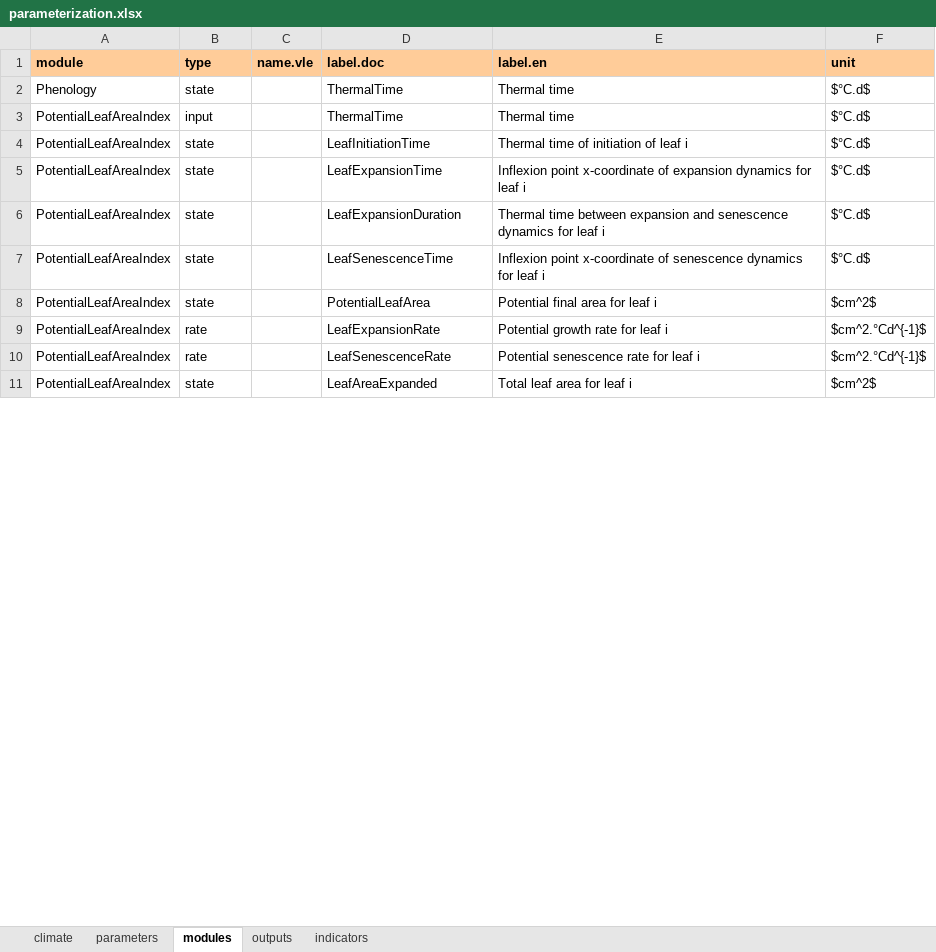
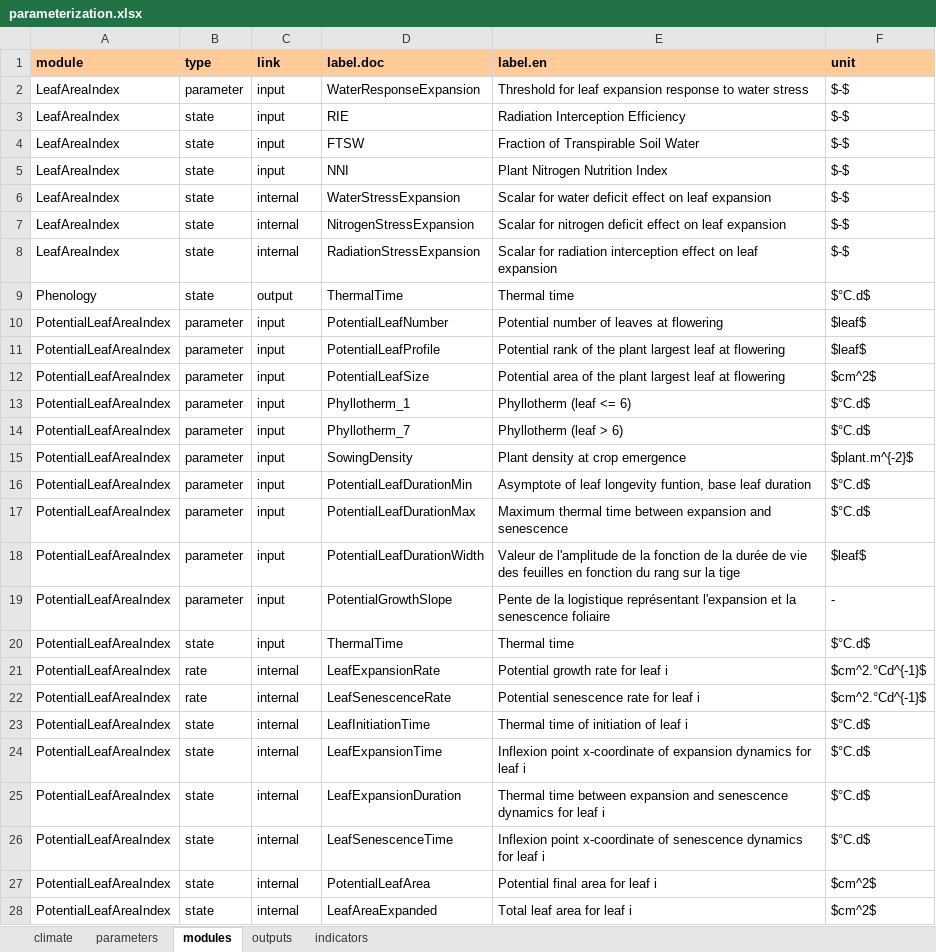
Before and after one commit to picasa/rsunflo, an Excel workbook: inst/doc/files/parameterization.xlsx, sheet modules, drawn as a sheet; only a part is shown; values as stored, in another font and other column widths than the file's, no borders; removed rows and columns are numbered as before the commit, all else as after; the diff covers the shown part only; the diff names each change by its address in the sheet, - before the commit and + after, or states it on an @@ line.

```diff
--- a/inst/doc/files/parameterization.xlsx (sheet modules)
+++ b/inst/doc/files/parameterization.xlsx (sheet modules)
-C1: name.vle
+C1: link
+row 2: LeafAreaIndex | parameter | input | WaterResponseExpansion | Threshold for leaf expansion response to water stress | $-$
+row 3: LeafAreaIndex | state | input | RIE | Radiation Interception Efficiency | $-$
+row 4: LeafAreaIndex | state | input | FTSW | Fraction of Transpirable Soil Water | $-$
+row 5: LeafAreaIndex | state | input | NNI | Plant Nitrogen Nutrition Index | $-$
+row 6: LeafAreaIndex | state | internal | WaterStressExpansion | Scalar for water deficit effect on leaf expansion | $-$
+row 7: LeafAreaIndex | state | internal | NitrogenStressExpansion | Scalar for nitrogen deficit effect on leaf expansion | $-$
+row 8: LeafAreaIndex | state | internal | RadiationStressExpansion | Scalar for radiation interception effect on leaf expansion | $-$
-C9 (link): (empty)
+C9 (link): output
+row 10: PotentialLeafAreaIndex | parameter | input | PotentialLeafNumber | Potential number of leaves at flowering | $leaf$
+row 11: PotentialLeafAreaIndex | parameter | input | PotentialLeafProfile | Potential rank of the plant largest leaf at flowering | $leaf$
+row 12: PotentialLeafAreaIndex | parameter | input | PotentialLeafSize | Potential area of the plant largest leaf at flowering | $cm^2$
+row 13: PotentialLeafAreaIndex | parameter | input | Phyllotherm_1 | Phyllotherm (leaf <= 6) | $°C.d$
+row 14: PotentialLeafAreaIndex | parameter | input | Phyllotherm_7 | Phyllotherm (leaf > 6) | $°C.d$
+row 15: PotentialLeafAreaIndex | parameter | input | SowingDensity | Plant density at crop emergence | $plant.m^{-2}$
+row 16: PotentialLeafAreaIndex | parameter | input | PotentialLeafDurationMin | Asymptote of leaf longevity funtion, base leaf duration | $°C.d$
+row 17: PotentialLeafAreaIndex | parameter | input | PotentialLeafDurationMax | Maximum thermal time between expansion and senescence | $°C.d$
+row 18: PotentialLeafAreaIndex | parameter | input | PotentialLeafDurationWidth | Valeur de l'amplitude de la fonction de la durée de vie des feuilles en fonction du rang sur la tige | $leaf$
+row 19: PotentialLeafAreaIndex | parameter | input | PotentialGrowthSlope | Pente de la logistique représentant l'expansion et la senescence foliaire | -
-B20 (type): input
+B20 (type): state
-C20 (link): (empty)
+C20 (link): input
+row 21: PotentialLeafAreaIndex | rate | internal | LeafExpansionRate | Potential growth rate for leaf i | $cm^2.°Cd^{-1}$
+row 22: PotentialLeafAreaIndex | rate | internal | LeafSenescenceRate | Potential senescence rate for leaf i | $cm^2.°Cd^{-1}$
-C23:C27 (link): (empty)
+C23:C27 (link): internal
-row 9: PotentialLeafAreaIndex | rate |  | LeafExpansionRate | Potential growth rate for leaf i | $cm^2.°Cd^{-1}$
-row 10: PotentialLeafAreaIndex | rate |  | LeafSenescenceRate | Potential senescence rate for leaf i | $cm^2.°Cd^{-1}$
-C28 (link): (empty)
+C28 (link): internal
```
Also changed, not shown: 14 removed rows and 4 edited cells elsewhere in this sheet, sheet parameters, 5 other files.
